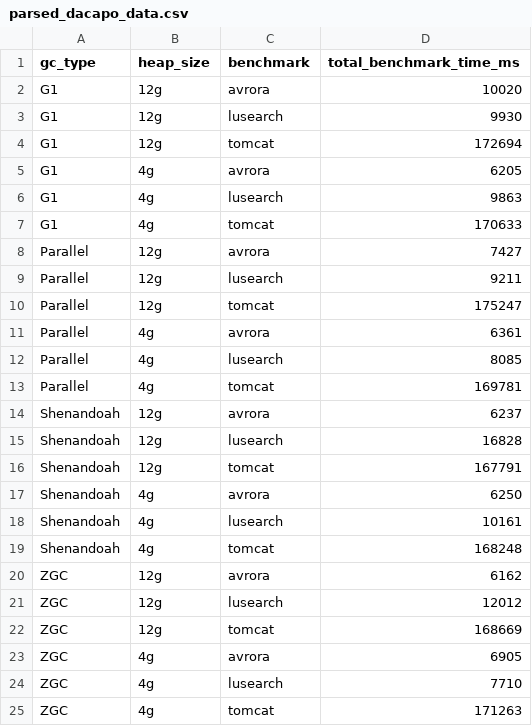
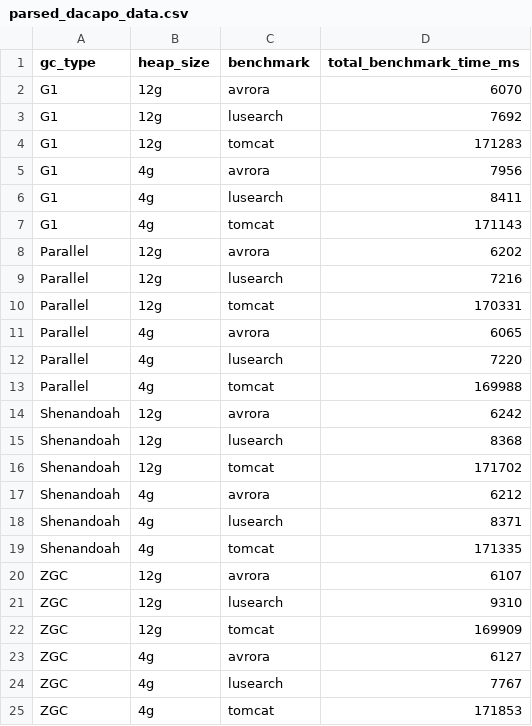
Before and after one commit to Fotispel/446_Project, a CSV file: results/parsed_dacapo_data.csv, drawn as a sheet.

```diff
--- a/results/parsed_dacapo_data.csv
+++ b/results/parsed_dacapo_data.csv
@@ -1,25 +1,25 @@
 gc_type,heap_size,benchmark,total_benchmark_time_ms
-G1,12g,avrora,10020
-G1,12g,lusearch,9930
-G1,12g,tomcat,172694
-G1,4g,avrora,6205
-G1,4g,lusearch,9863
-G1,4g,tomcat,170633
-Parallel,12g,avrora,7427
-Parallel,12g,lusearch,9211
-Parallel,12g,tomcat,175247
-Parallel,4g,avrora,6361
-Parallel,4g,lusearch,8085
-Parallel,4g,tomcat,169781
-Shenandoah,12g,avrora,6237
-Shenandoah,12g,lusearch,16828
-Shenandoah,12g,tomcat,167791
-Shenandoah,4g,avrora,6250
-Shenandoah,4g,lusearch,10161
-Shenandoah,4g,tomcat,168248
-ZGC,12g,avrora,6162
-ZGC,12g,lusearch,12012
-ZGC,12g,tomcat,168669
-ZGC,4g,avrora,6905
-ZGC,4g,lusearch,7710
-ZGC,4g,tomcat,171263
+G1,12g,avrora,6070
+G1,12g,lusearch,7692
+G1,12g,tomcat,171283
+G1,4g,avrora,7956
+G1,4g,lusearch,8411
+G1,4g,tomcat,171143
+Parallel,12g,avrora,6202
+Parallel,12g,lusearch,7216
+Parallel,12g,tomcat,170331
+Parallel,4g,avrora,6065
+Parallel,4g,lusearch,7220
+Parallel,4g,tomcat,169988
+Shenandoah,12g,avrora,6242
+Shenandoah,12g,lusearch,8368
+Shenandoah,12g,tomcat,171702
+Shenandoah,4g,avrora,6212
+Shenandoah,4g,lusearch,8371
+Shenandoah,4g,tomcat,171335
+ZGC,12g,avrora,6107
+ZGC,12g,lusearch,9310
+ZGC,12g,tomcat,169909
+ZGC,4g,avrora,6127
+ZGC,4g,lusearch,7767
+ZGC,4g,tomcat,171853
```
Also changed, not shown: results/final_project_results.csv, results/parsed_gc_data.csv.
